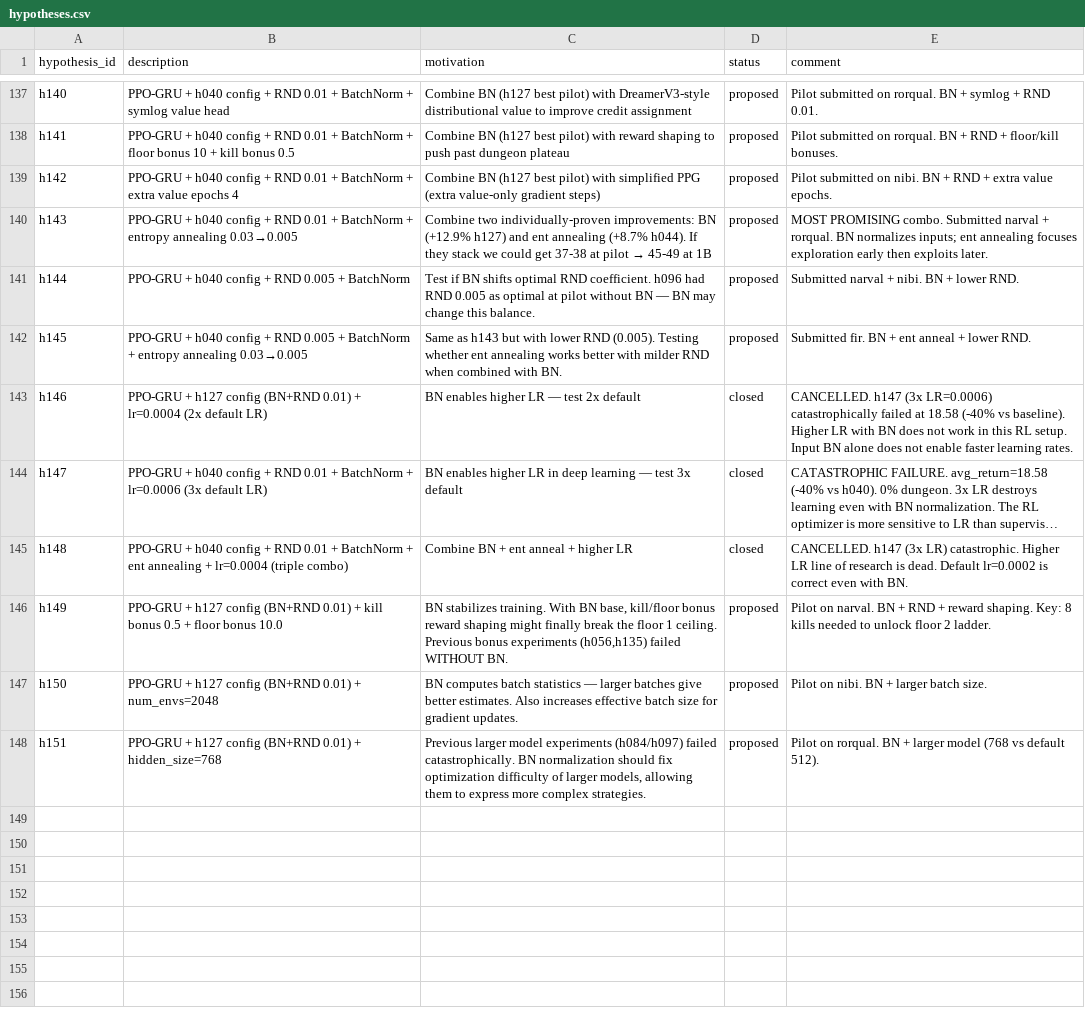
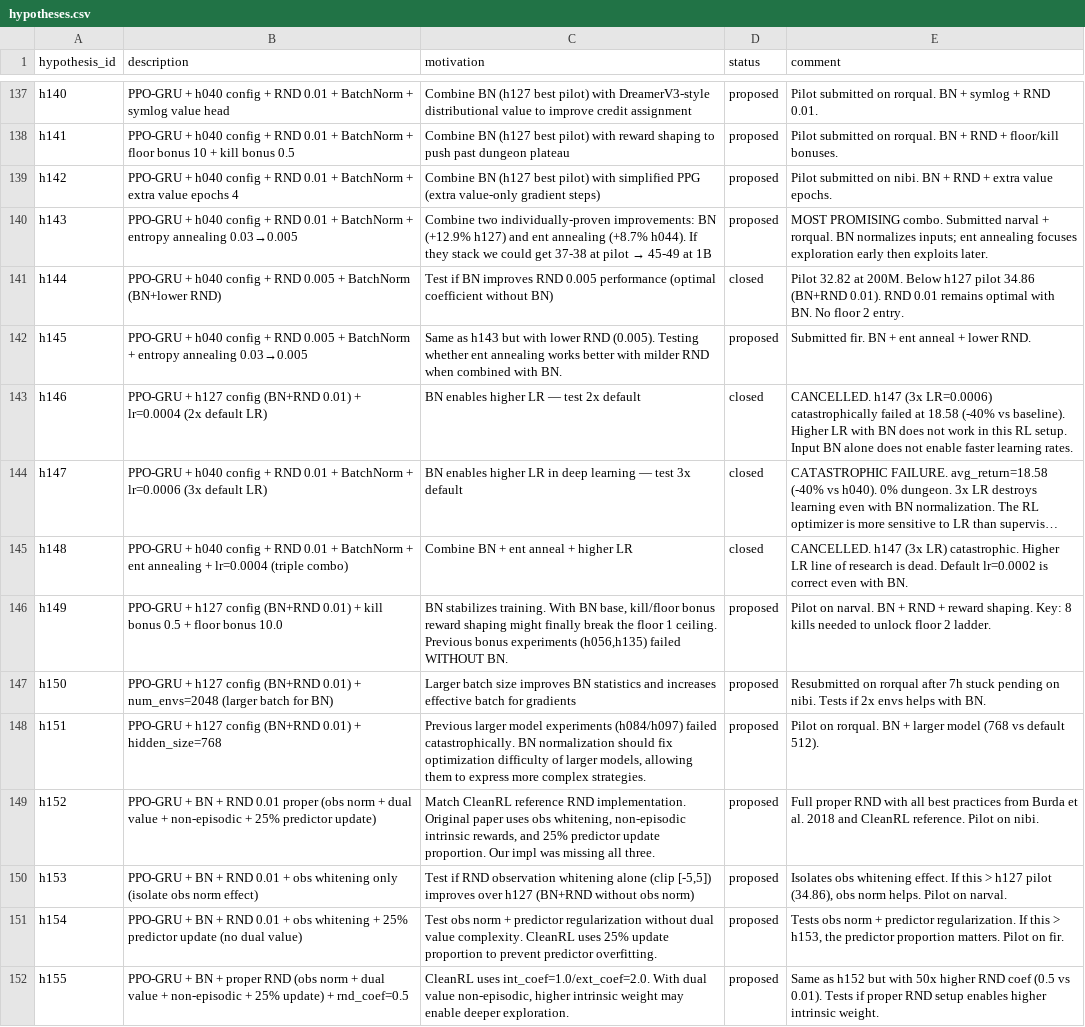
Before and after one commit to roger-creus/auto-craftax, a CSV file: results/hypotheses.csv, drawn as a sheet; only a part is shown, gaps mark what is left out; long unchanged cells end in ….

```diff
--- a/results/hypotheses.csv
+++ b/results/hypotheses.csv
@@ -140,3 +140,3 @@ h142,PPO-GRU + h040 config + RND 0.01 + BatchNorm + extra value epochs 4,Combine
 h143,PPO-GRU + h040 config + RND 0.01 + BatchNorm + entropy annealing 0.03→0.005,Combine two individually-proven improvements: BN (+12.9% h127) and ent annealing (+8.7% h044). If they stack we could get 37-38 at pilot → 45-49 at 1B,proposed,MOST PROMISING combo. Submitted narval + rorqual. BN normalizes inputs; ent annealing focuses exploration early then exploits later.
-h144,PPO-GRU + h040 config + RND 0.005 + BatchNorm,Test if BN shifts optimal RND coefficient. h096 had RND 0.005 as optimal at pilot without BN — BN may change this balance.,proposed,Submitted narval + nibi. BN + lower RND.
+h144,PPO-GRU + h040 config + RND 0.005 + BatchNorm (BN+lower RND),Test if BN improves RND 0.005 performance (optimal coefficient without BN),closed,Pilot 32.82 at 200M. Below h127 pilot 34.86 (BN+RND 0.01). RND 0.01 remains optimal with BN. No floor 2 entry.
 h145,PPO-GRU + h040 config + RND 0.005 + BatchNorm + entropy annealing 0.03→0.005,Same as h143 but with lower RND (0.005). Testing whether ent annealing works better with milder RND when combined with BN.,proposed,Submitted fir. BN + ent anneal + lower RND.
@@ -146,3 +146,7 @@ h148,PPO-GRU + h040 config + RND 0.01 + BatchNorm + ent annealing + lr=0.0004 (t
 h149,PPO-GRU + h127 config (BN+RND 0.01) + kill bonus 0.5 + floor bonus 10.0,"BN stabilizes training. With BN base, kill/floor bonus reward shaping might finally break the floor 1 ceiling. Previous bonus experiments (h056,h135) failed WITHOUT BN.",proposed,Pilot on narval. BN + RND + reward shaping. Key: 8 kills needed to unlock floor 2 ladder.
-h150,PPO-GRU + h127 config (BN+RND 0.01) + num_envs=2048,BN computes batch statistics — larger batches give better estimates. Also increases effective batch size for gradient updates.,proposed,Pilot on nibi. BN + larger batch size.
+h150,PPO-GRU + h127 config (BN+RND 0.01) + num_envs=2048 (larger batch for BN),Larger batch size improves BN statistics and increases effective batch for gradients,proposed,Resubmitted on rorqual after 7h stuck pending on nibi. Tests if 2x envs helps with BN.
 h151,PPO-GRU + h127 config (BN+RND 0.01) + hidden_size=768,"Previous larger model experiments (h084/h097) failed catastrophically. BN normalization should fix optimization difficulty of larger models, allowing them to express more complex strategies.",proposed,Pilot on rorqual. BN + larger model (768 vs default 512).
+h152,PPO-GRU + BN + RND 0.01 proper (obs norm + dual value + non-episodic + 25% predictor update),"Match CleanRL reference RND implementation. Original paper uses obs whitening, non-episodic intrinsic rewards, and 25% predictor update proportion. Our impl was missing all three.",proposed,Full proper RND with all best practices from Burda et al. 2018 and CleanRL reference. Pilot on nibi.
+h153,PPO-GRU + BN + RND 0.01 + obs whitening only (isolate obs norm effect),"Test if RND observation whitening alone (clip [-5,5]) improves over h127 (BN+RND without obs norm)",proposed,"Isolates obs whitening effect. If this > h127 pilot (34.86), obs norm helps. Pilot on narval."
+h154,PPO-GRU + BN + RND 0.01 + obs whitening + 25% predictor update (no dual value),Test obs norm + predictor regularization without dual value complexity. CleanRL uses 25% update proportion to prevent predictor overfitting.,proposed,"Tests obs norm + predictor regularization. If this > h153, the predictor proportion matters. Pilot on fir."
+h155,PPO-GRU + BN + proper RND (obs norm + dual value + non-episodic + 25% update) + rnd_coef=0.5,"CleanRL uses int_coef=1.0/ext_coef=2.0. With dual value non-episodic, higher intrinsic weight may enable deeper exploration.",proposed,Same as h152 but with 50x higher RND coef (0.5 vs 0.01). Tests if proper RND setup enables higher intrinsic weight.
```
Also changed, not shown: results/experiments.csv, 5 other files.
